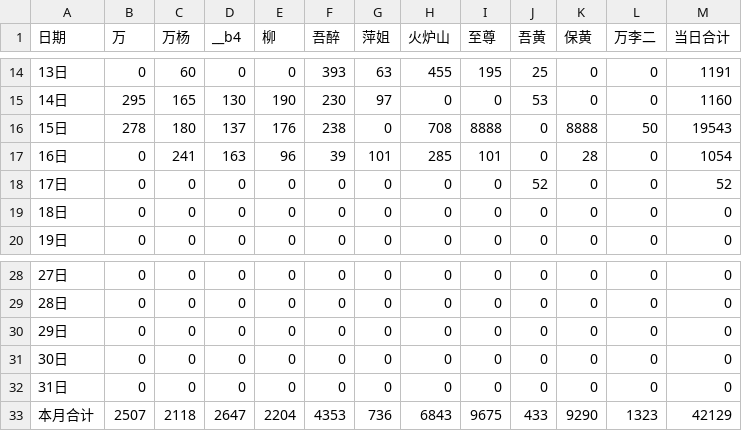
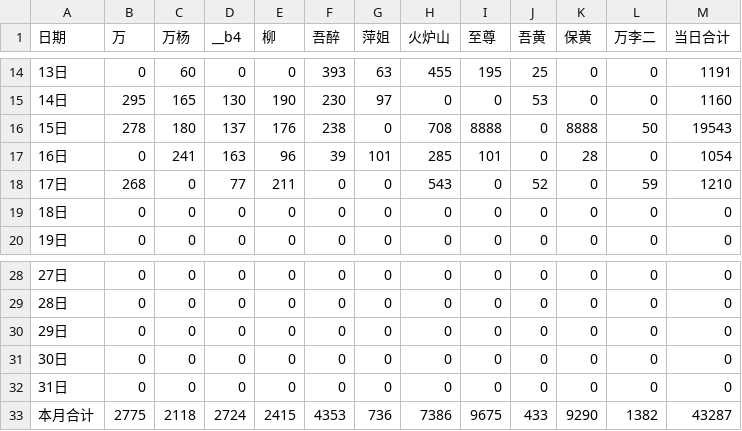
Before and after one commit to nqw1983-coder/-delivery-note-accounting, a CSV file: backups/2026-08.csv, drawn as a sheet; only a part is shown, gaps mark what is left out.

```diff
--- a/backups/2026-08.csv
+++ b/backups/2026-08.csv
@@ -17,3 +17,3 @@
 16日,0,241,163,96,39,101,285,101,0,28,0,1054
-17日,0,0,0,0,0,0,0,0,52,0,0,52
+17日,268,0,77,211,0,0,543,0,52,0,59,1210
 18日,0,0,0,0,0,0,0,0,0,0,0,0
@@ -32,2 +32,2 @@
 31日,0,0,0,0,0,0,0,0,0,0,0,0
-本月合计,2507,2118,2647,2204,4353,736,6843,9675,433,9290,1323,42129
+本月合计,2775,2118,2724,2415,4353,736,7386,9675,433,9290,1382,43287
```
Also changed, not shown: 1 other file.
